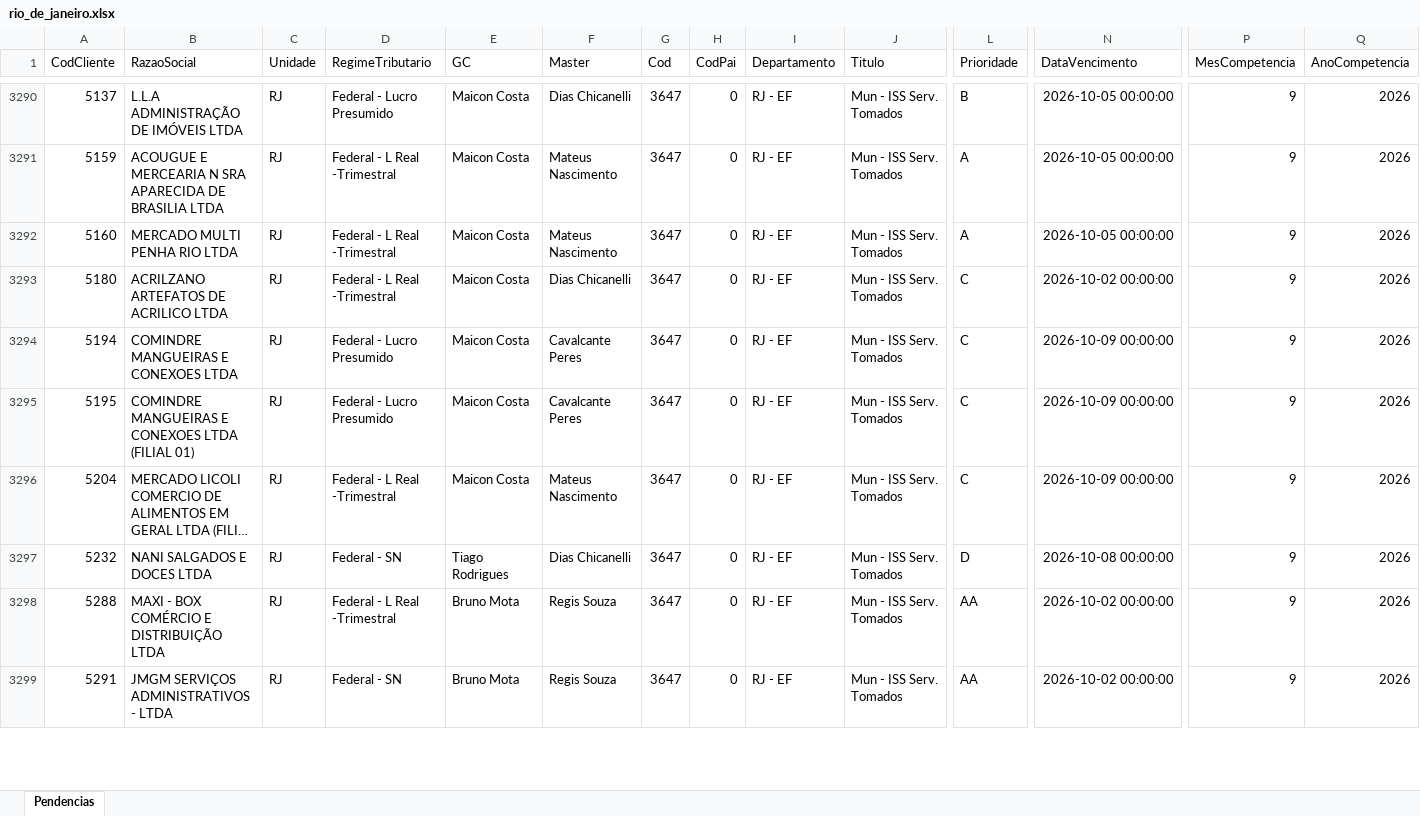
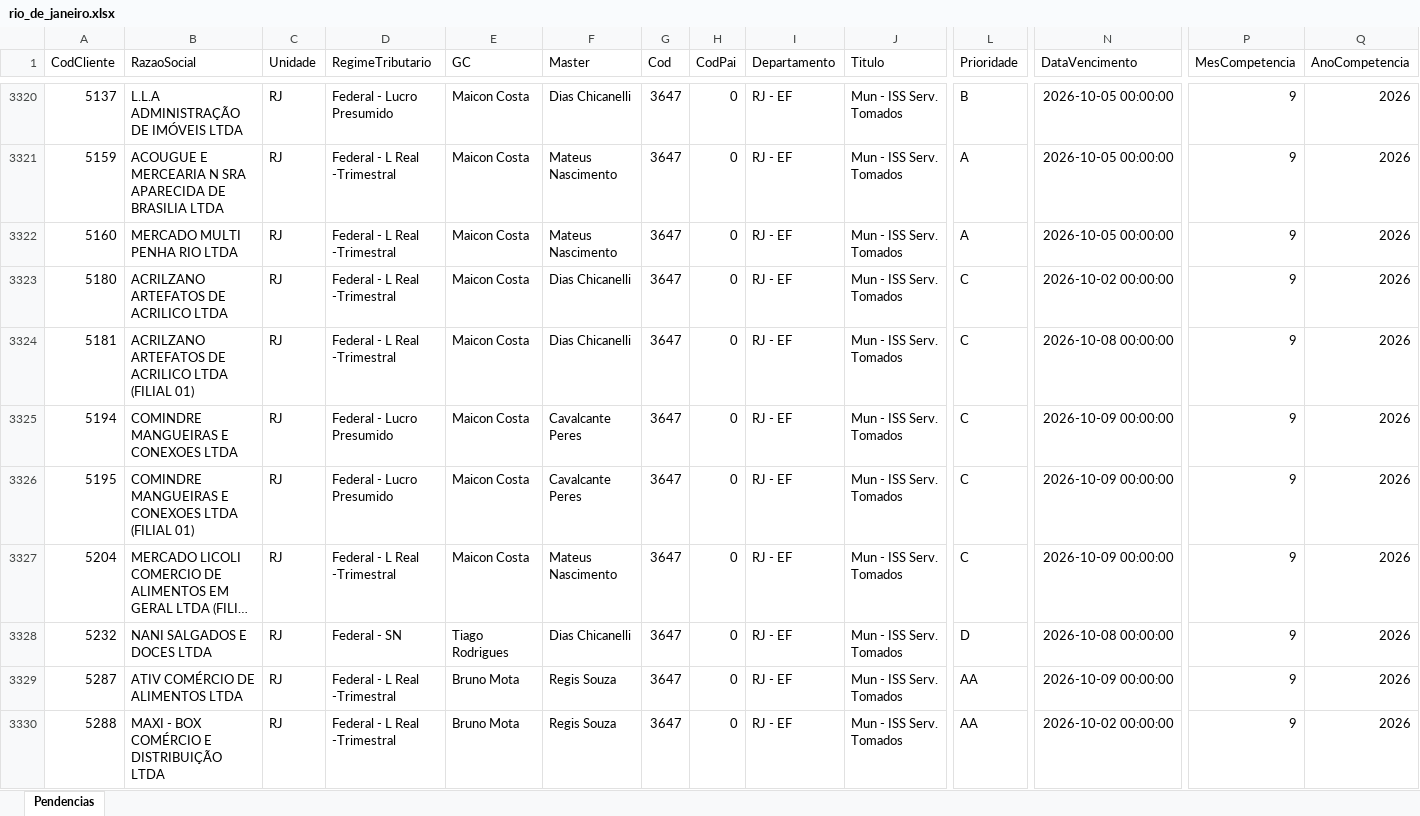
Before and after one commit to Controladoria-MG/Tarefas-baixadas, an Excel workbook: data/base/rio_de_janeiro.xlsx, sheet Pendencias, drawn as a sheet; only a part is shown, gaps mark what is left out; the shorter side is filled out with more unchanged rows; long unchanged cells end in …; values as stored, in another font and other column widths than the file's, no borders; rows hold the shown columns only; the diff covers the shown part only; the diff names each change by its address in the sheet, - before the commit and + after, or states it on an @@ line.

```diff
--- a/data/base/rio_de_janeiro.xlsx (sheet Pendencias)
+++ b/data/base/rio_de_janeiro.xlsx (sheet Pendencias)
+row 3324: 5181 | ACRILZANO ARTEFATOS DE ACRILICO LTDA (FILIAL 01) | RJ | Federal - L Real -Trimestral | Maicon Costa | Dias Chicanelli | 3647 | 0 | RJ - EF | Mun - ISS Serv. Tomados | C | 2026-10-08 00:00:00 | 9 | 2026
+row 3329: 5287 | ATIV COMÉRCIO DE ALIMENTOS LTDA | RJ | Federal - L Real -Trimestral | Bruno Mota | Regis Souza | 3647 | 0 | RJ - EF | Mun - ISS Serv. Tomados | AA | 2026-10-09 00:00:00 | 9 | 2026
```
Also changed, not shown: 38 added rows, 1 removed row, 14 moved rows and 26 edited cells elsewhere in this sheet, data/base/goias.xlsx, data/base/santos.xlsx, 2 other files.
